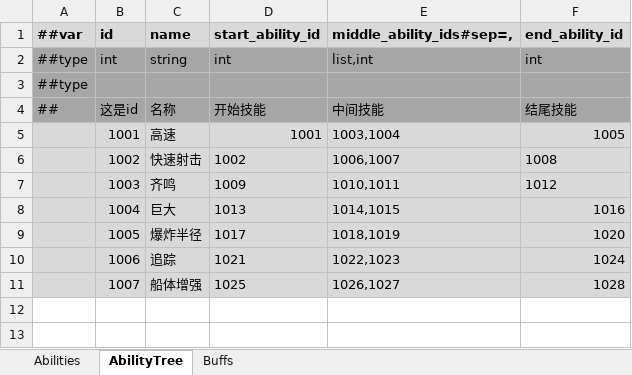
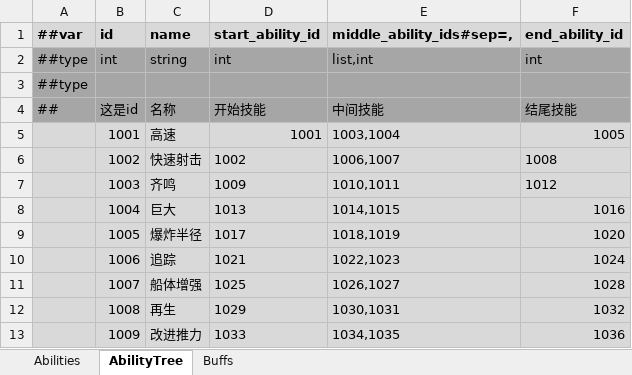
Before and after one commit to Abab-bk/NovaDrift, an Excel workbook: Tools/Luban/Datas/Abilities.xlsx, sheet AbilityTree, drawn as a sheet; values as stored, in another font and other column widths than the file's, no borders; the diff names each change by its address in the sheet, - before the commit and + after, or states it on an @@ line.

```diff
--- a/Tools/Luban/Datas/Abilities.xlsx (sheet AbilityTree)
+++ b/Tools/Luban/Datas/Abilities.xlsx (sheet AbilityTree)
+row 12:  | 1008 | 再生 | 1029 | 1030,1031 | 1032
+row 13:  | 1009 | 改进推力 | 1033 | 1034,1035 | 1036
```
Also changed, not shown: sheet Abilities, 15 other files.
